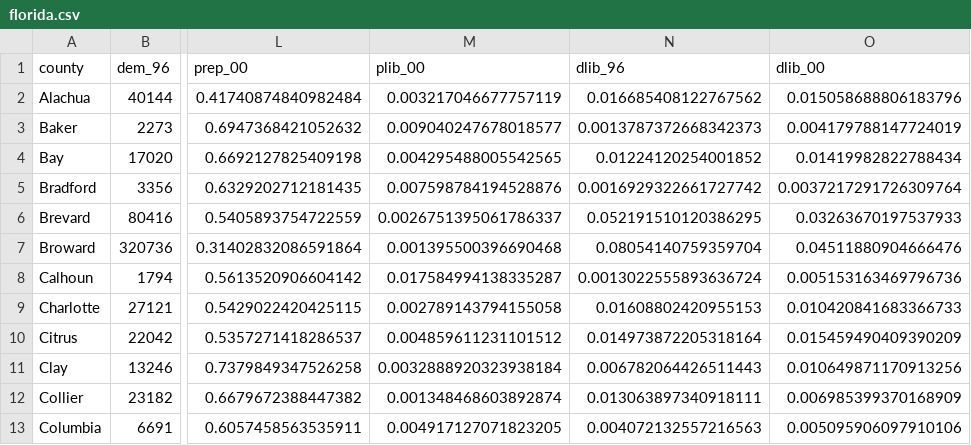
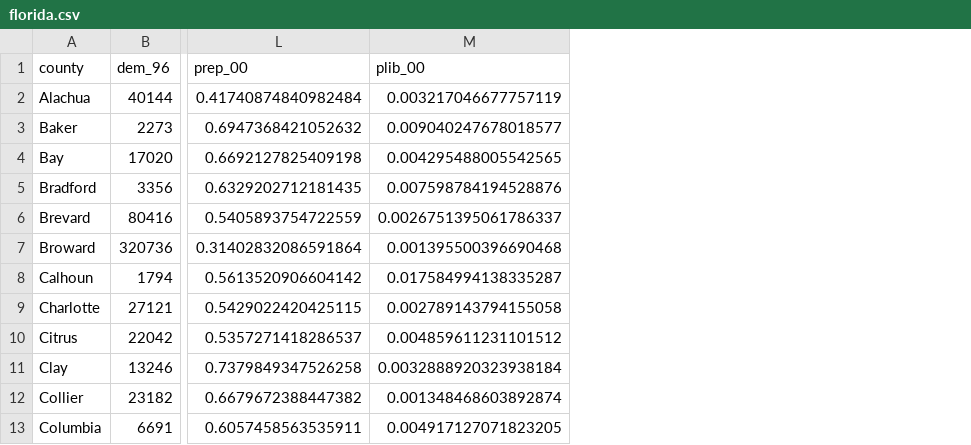
Before and after one commit to milesdwilliams15/dpr-101-project-files, a CSV file: _data/florida.csv, drawn as a sheet; only a part is shown, gaps mark what is left out; the diff names each change by its address in the sheet, - before the commit and + after, or states it on an @@ line.

```diff
--- a/_data/florida.csv
+++ b/_data/florida.csv
-column N (dlib_96), rows 2-13: 0.016685408122767562 | 0.0013787372668342373 | 0.01224120254001852 | 0.0016929322661727742 | 0.052191510120386295 | 0.08054140759359704 | 0.0013022555893636724 | 0.01608802420955153 | 0.014973872205318164 | 0.006782064426511443 | 0.013063897340918111 | 0.004072132557216563
-column O (dlib_00), rows 2-13: 0.015058688806183796 | 0.004179788147724019 | 0.01419982822788434 | 0.0037217291726309764 | 0.03263670197537933 | 0.04511880904666476 | 0.005153163469796736 | 0.010420841683366733 | 0.015459490409390209 | 0.010649871170913256 | 0.006985399370168909 | 0.005095906097910106
```
Also changed, not shown: 2 other files.
